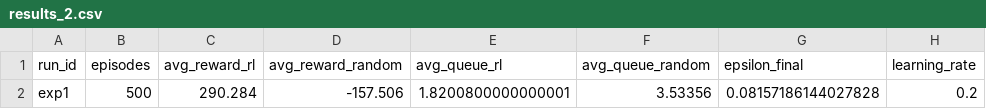
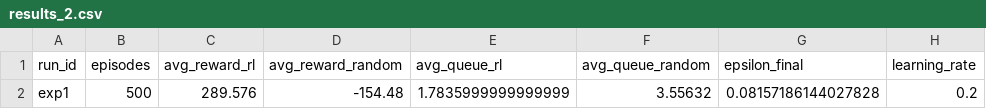
Before and after one commit to Sai-harsha-0/EV_RL_Project, a CSV file: results/results_2.csv, drawn as a sheet; only a part is shown; the diff names each change by its address in the sheet, - before the commit and + after, or states it on an @@ line.

```diff
--- a/results/results_2.csv
+++ b/results/results_2.csv
-C2 (avg_reward_rl): 290.284
+C2 (avg_reward_rl): 289.576
-D2 (avg_reward_random): -157.506
+D2 (avg_reward_random): -154.48
-E2 (avg_queue_rl): 1.8200800000000001
+E2 (avg_queue_rl): 1.7835999999999999
-F2 (avg_queue_random): 3.53356
+F2 (avg_queue_random): 3.55632
```
Also changed, not shown: 7 other files.
